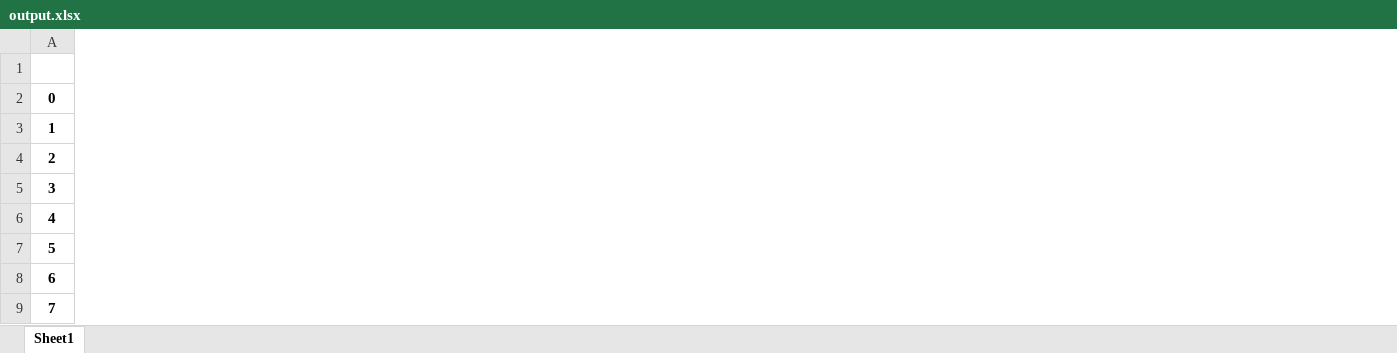
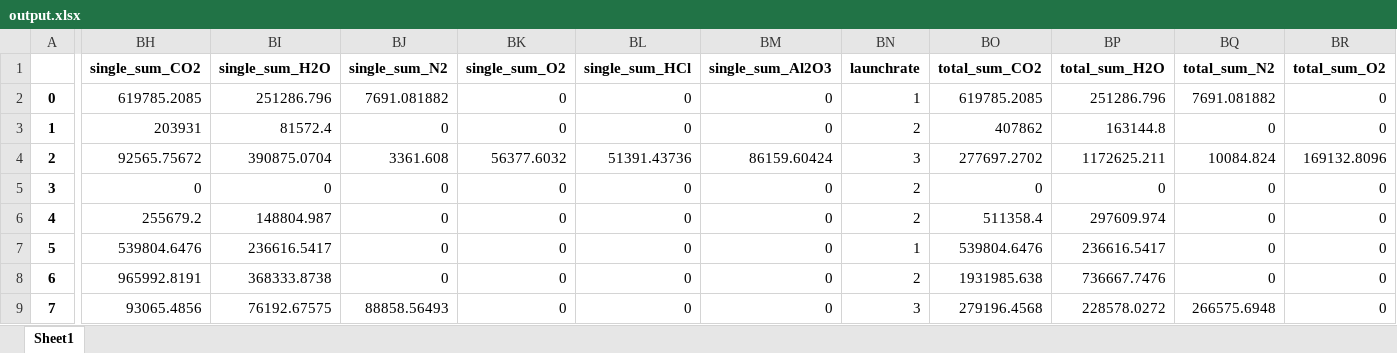
Before and after one commit to SWinterhoff/s_combustion, an Excel workbook: output.xlsx, sheet Sheet1, drawn as a sheet; only a part is shown, gaps mark what is left out; values as stored, in another font and other column widths than the file's, no borders; the diff covers the shown part only; the diff names each change by its address in the sheet, - before the commit and + after, or states it on an @@ line.

```diff
--- a/output.xlsx (sheet Sheet1)
+++ b/output.xlsx (sheet Sheet1)
+column BH (single_sum_CO2), rows 2-9: 619785.2085 | 203931 | 92565.75672 | 0 | 255679.2 | 539804.6476 | 965992.8191 | 93065.4856
+column BI (single_sum_H2O), rows 2-9: 251286.796 | 81572.4 | 390875.0704 | 0 | 148804.987 | 236616.5417 | 368333.8738 | 76192.67575
+column BJ (single_sum_N2), rows 2-9: 7691.081882 | 0 | 3361.608 | 0 | 0 | 0 | 0 | 88858.56493
+column BK (single_sum_O2), rows 2-9: 0 | 0 | 56377.6032 | 0 | 0 | 0 | 0 | 0
+column BL (single_sum_HCl), rows 2-9: 0 | 0 | 51391.43736 | 0 | 0 | 0 | 0 | 0
+column BM (single_sum_Al2O3), rows 2-9: 0 | 0 | 86159.60424 | 0 | 0 | 0 | 0 | 0
+column BN (launchrate), rows 2-9: 1 | 2 | 3 | 2 | 2 | 1 | 2 | 3
+column BO (total_sum_CO2), rows 2-9: 619785.2085 | 407862 | 277697.2702 | 0 | 511358.4 | 539804.6476 | 1931985.638 | 279196.4568
+column BP (total_sum_H2O), rows 2-9: 251286.796 | 163144.8 | 1172625.211 | 0 | 297609.974 | 236616.5417 | 736667.7476 | 228578.0272
+column BQ (total_sum_N2), rows 2-9: 7691.081882 | 0 | 10084.824 | 0 | 0 | 0 | 0 | 266575.6948
+column BR (total_sum_O2), rows 2-9: 0 | 0 | 169132.8096 | 0 | 0 | 0 | 0 | 0
```
Also changed, not shown: 2 added columns elsewhere in this sheet, 1 other file.
